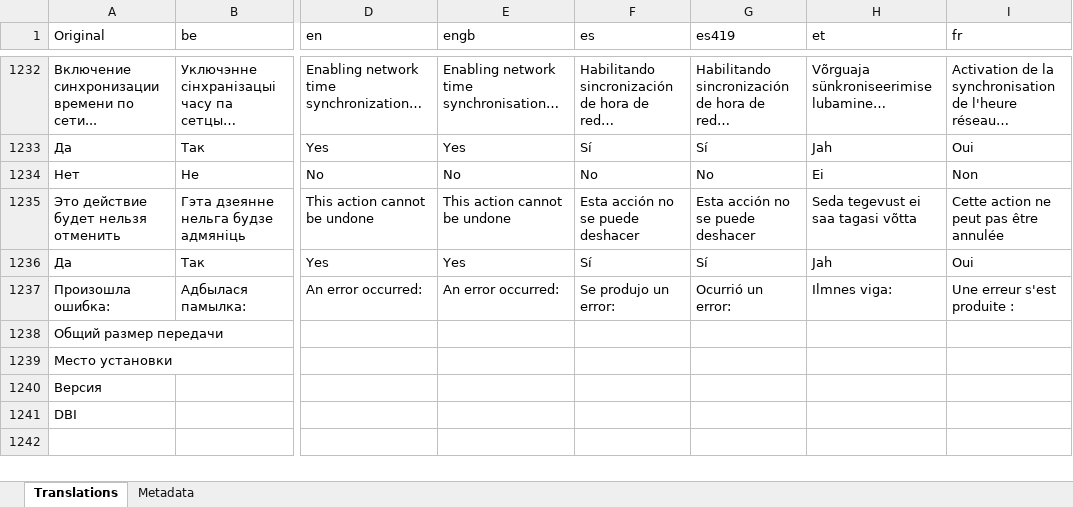
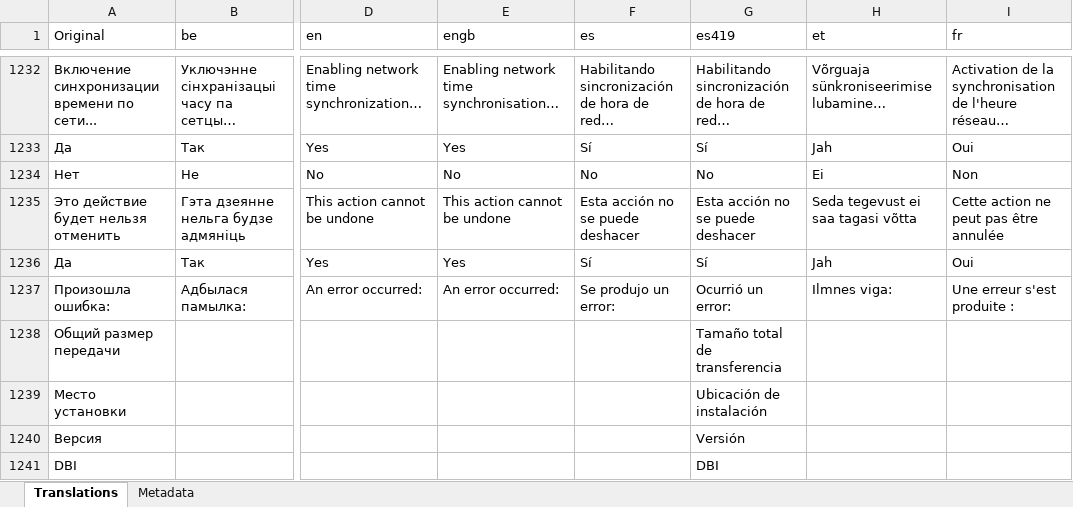
Before and after one commit to erickreyestorres/DBIPatcher, an Excel workbook: data/dictionary.xlsx, sheet Translations, drawn as a sheet; only a part is shown, gaps mark what is left out; values as stored, in another font and other column widths than the file's, no borders; the diff names each change by its address in the sheet, - before the commit and + after, or states it on an @@ line.

Commit message:
Fix ES-419 install summary translations

```diff
--- a/data/dictionary.xlsx (sheet Translations)
+++ b/data/dictionary.xlsx (sheet Translations)
-G1238 (es419): (empty)
+G1238 (es419): Tamaño total de transferencia
-G1239 (es419): (empty)
+G1239 (es419): Ubicación de instalación
-G1240 (es419): (empty)
+G1240 (es419): Versión
-G1241 (es419): (empty)
+G1241 (es419): DBI
```
Also changed, not shown: sheet Metadata, 1 other file.
